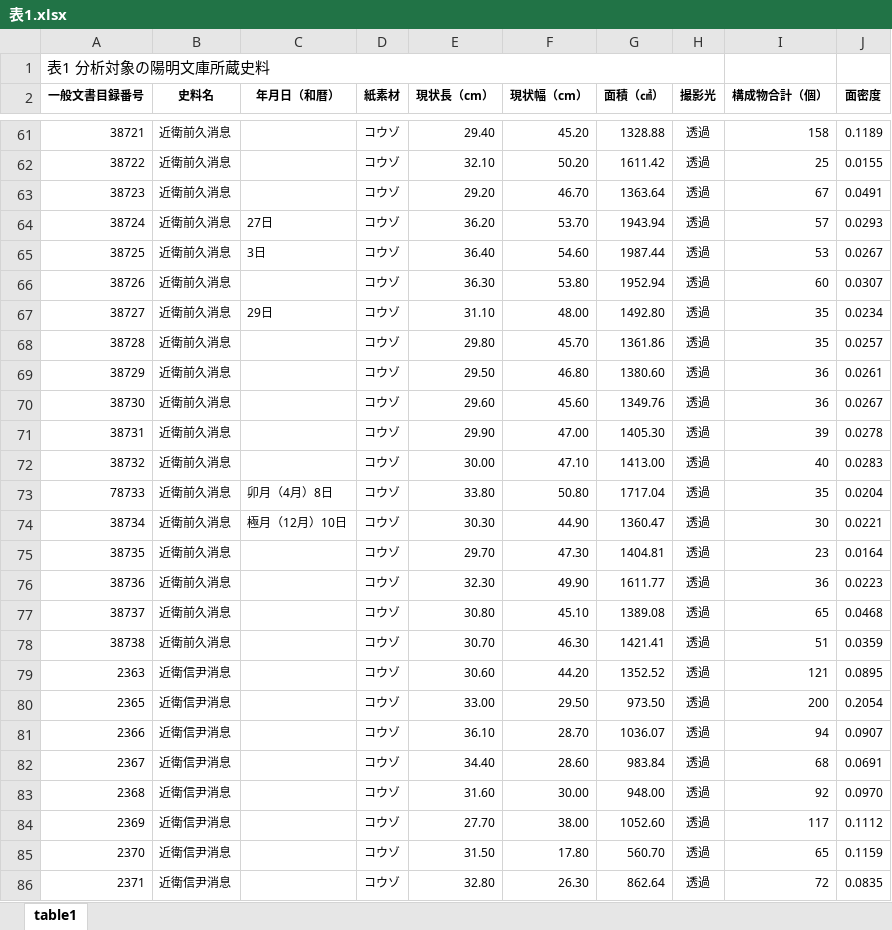
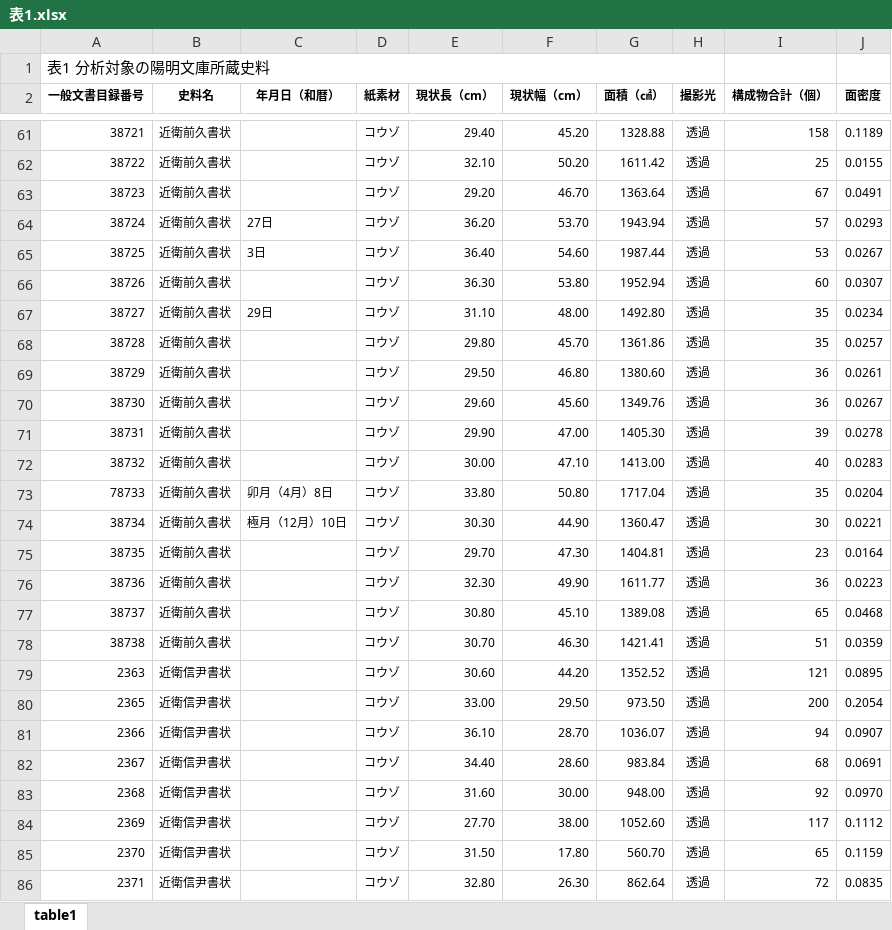
Before and after one commit to ashibuta/HI-kiyo32, an Excel workbook: 表1.xlsx, sheet table1, drawn as a sheet; only a part is shown, gaps mark what is left out; values as stored, in another font and other column widths than the file's, no borders; the diff covers the shown part only; the diff names each change by its address in the sheet, - before the commit and + after, or states it on an @@ line.

```diff
--- a/表1.xlsx (sheet table1)
+++ b/表1.xlsx (sheet table1)
-B61:B78 (史料名): 近衛前久消息
+B61:B78 (史料名): 近衛前久書状
-B79:B86 (史料名): 近衛信尹消息
+B79:B86 (史料名): 近衛信尹書状
```
Also changed, not shown: 43 edited cells elsewhere in this sheet, 表2.xlsx, 表3.xlsx.
